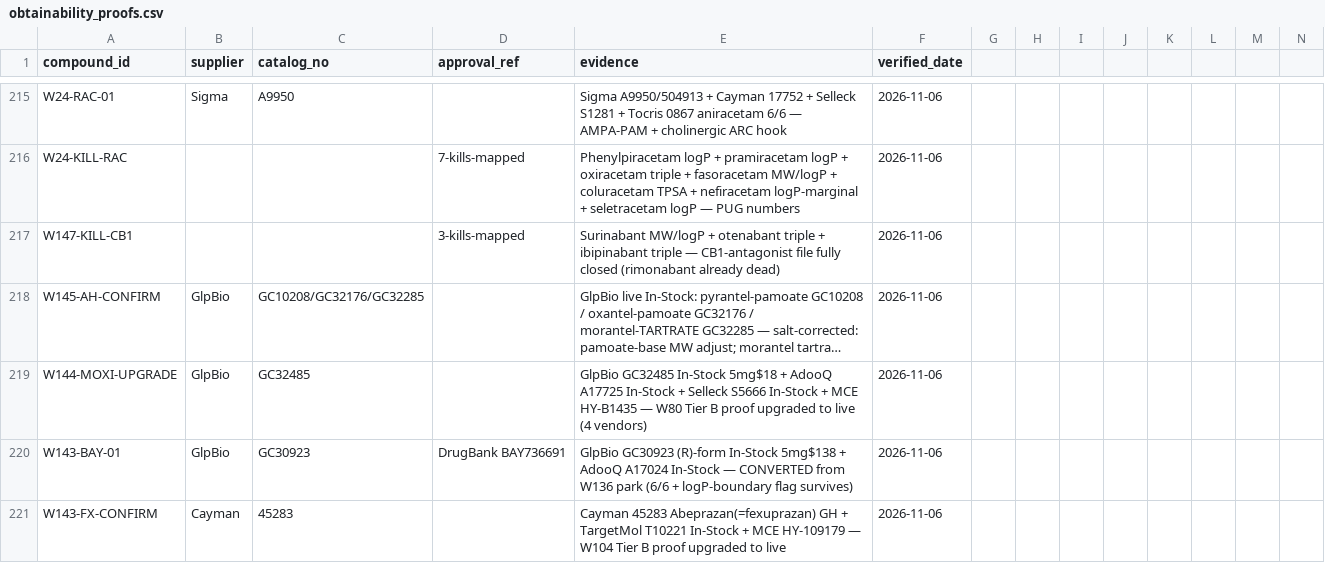
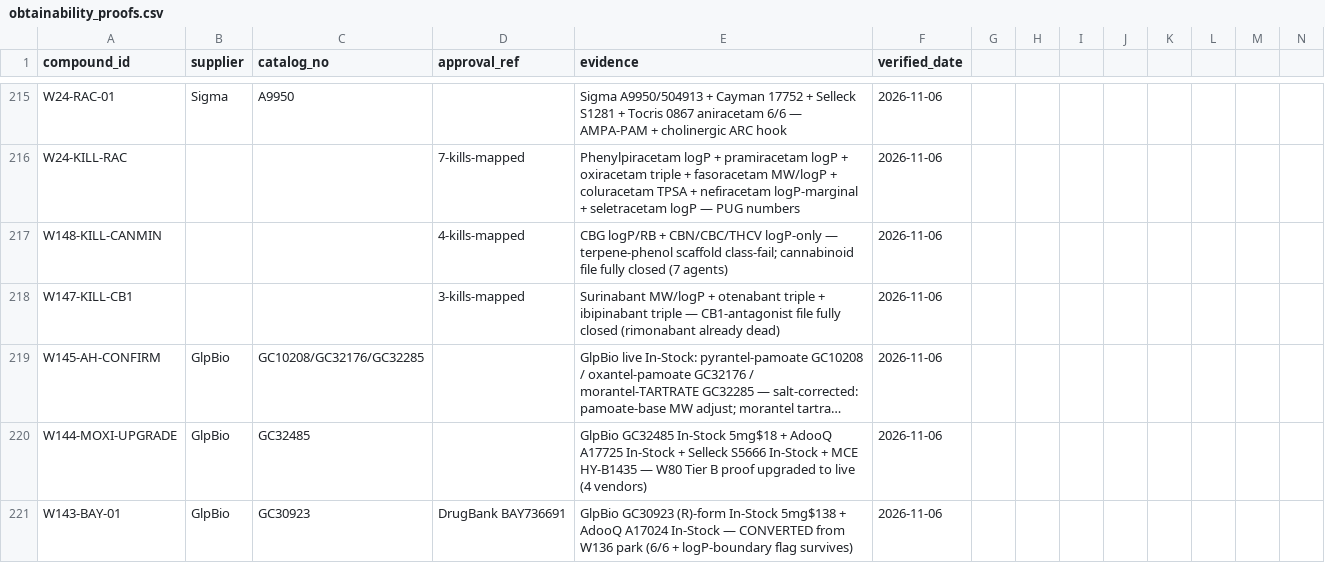
Before and after one commit to AegeanWorks/PNN, a CSV file: data/compounds/waves/obtainability_proofs.csv, drawn as a sheet; only a part is shown, gaps mark what is left out; the shorter side is filled out with more unchanged rows; long unchanged cells end in …; rows hold the shown columns only; the diff names each change by its address in the sheet, - before the commit and + after, or states it on an @@ line.

Commit message:
feat(waves): wave-148 minor-cannabinoid kill mapping
4 verified kills (CBG logP/RB, CBN/CBC/THCV logP). Cannabinoid file fully closed (7 agents). Gates: run.py 0.08s PASS, 216 OK, aikit 4/4.

```diff
--- a/data/compounds/waves/obtainability_proofs.csv
+++ b/data/compounds/waves/obtainability_proofs.csv
+row 217: W148-KILL-CANMIN |  |  | 4-kills-mapped | CBG logP/RB + CBN/CBC/THCV logP-only — terpene-phenol scaffold class-fail; cannabinoid file fully closed (7 agents) | 2026-11-06
```
